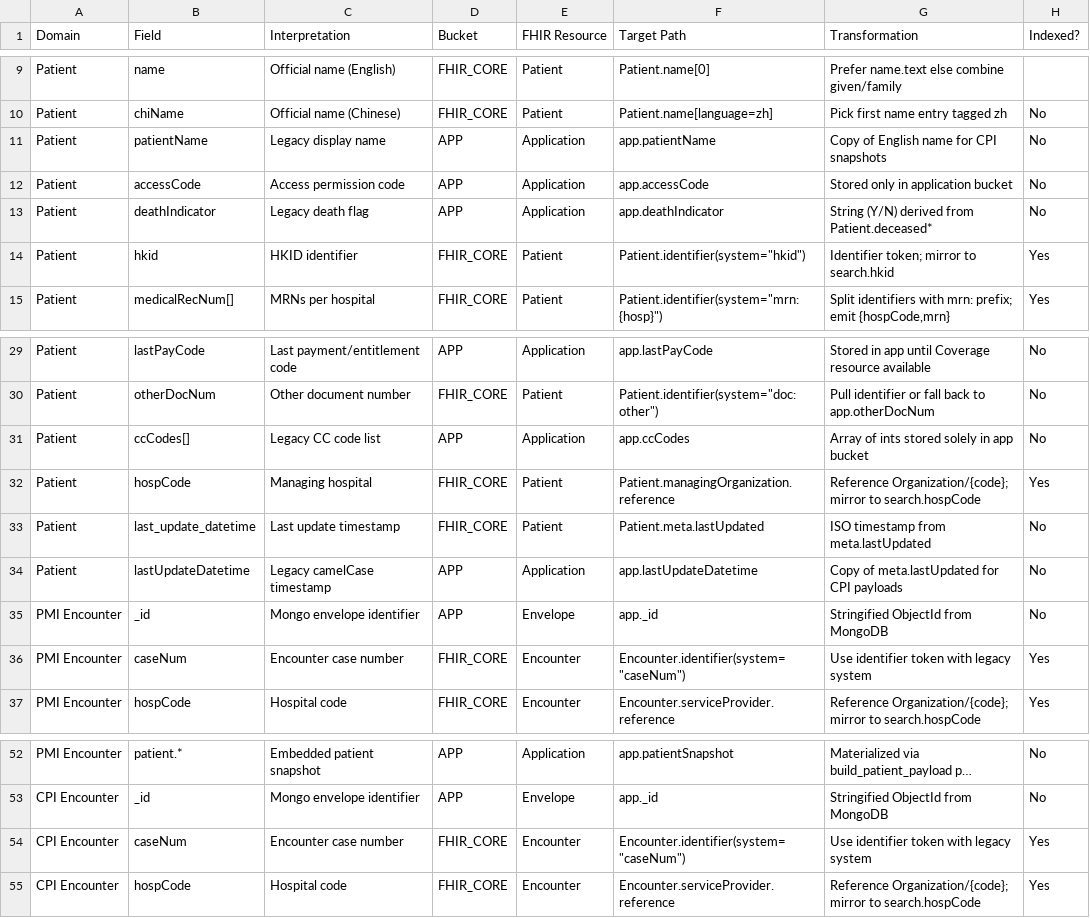
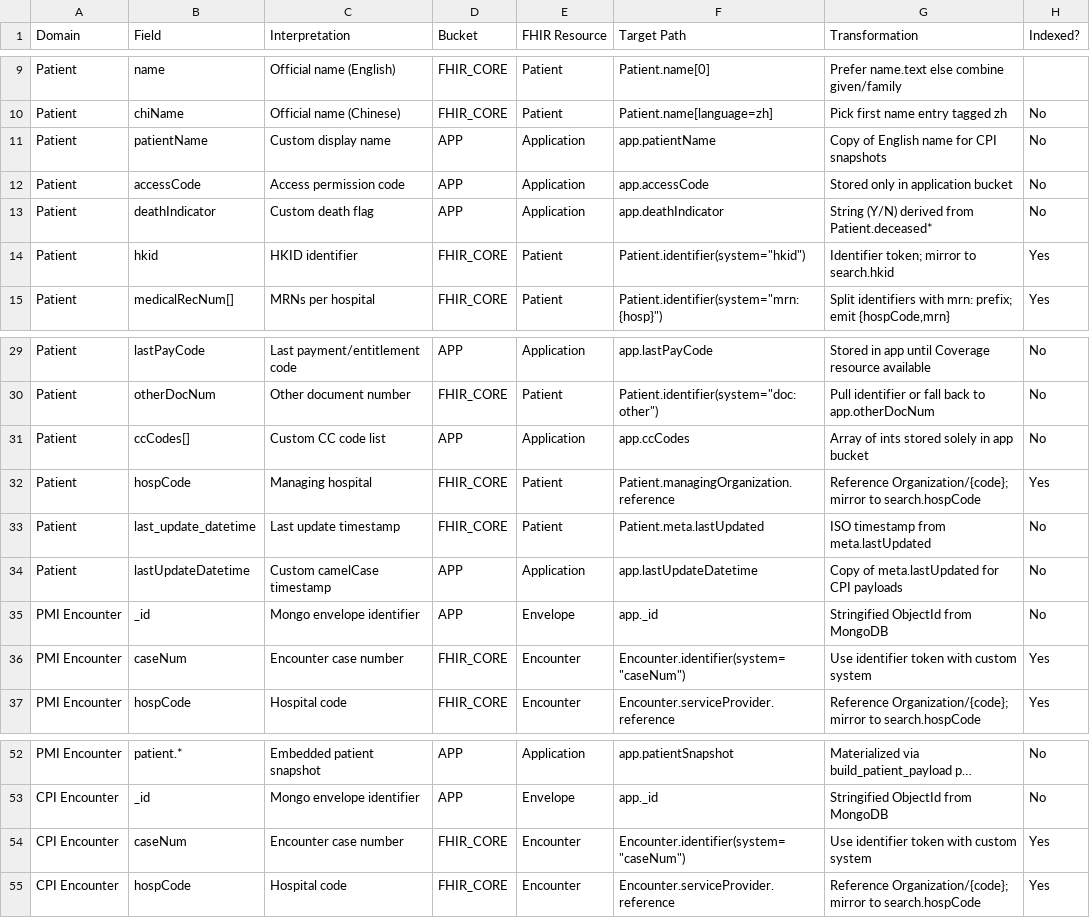
Before and after one commit to mongodb-industry-solutions/hybrid-fhir-odl, a CSV file: docs/spec_field_mapping.csv, drawn as a sheet; only a part is shown, gaps mark what is left out; long unchanged cells end in …; the diff names each change by its address in the sheet, - before the commit and + after, or states it on an @@ line.

Commit message:
Drop legacy mentioning on UI + Auotmatic scroll for API testing

```diff
--- a/docs/spec_field_mapping.csv
+++ b/docs/spec_field_mapping.csv
-C11 (Interpretation): Legacy display name
+C11 (Interpretation): Custom display name
-C13 (Interpretation): Legacy death flag
+C13 (Interpretation): Custom death flag
-C31 (Interpretation): Legacy CC code list
+C31 (Interpretation): Custom CC code list
-C34 (Interpretation): Legacy camelCase timestamp
+C34 (Interpretation): Custom camelCase timestamp
-G36 (Transformation): Use identifier token with legacy system
+G36 (Transformation): Use identifier token with custom system
-G54 (Transformation): Use identifier token with legacy system
+G54 (Transformation): Use identifier token with custom system
```
Also changed, not shown: frontend/public/spec_field_mapping.csv, 11 other files.
